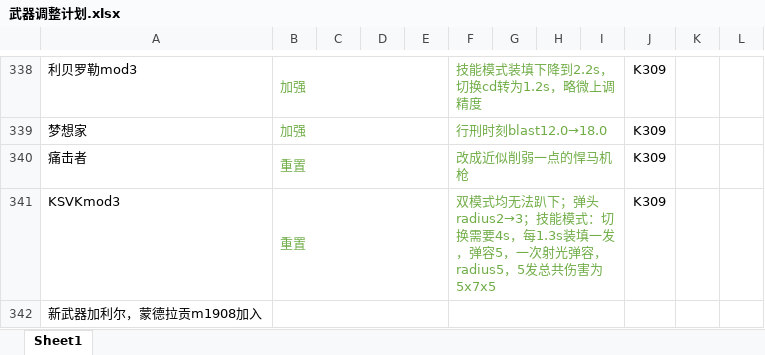
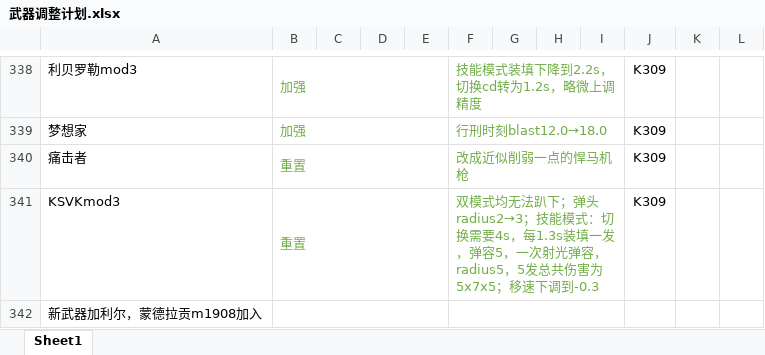
Before and after one commit to GFL-Castling-Staff/GFL-Castling, an Excel workbook: 武器调整计划.xlsx, sheet Sheet1, drawn as a sheet; only a part is shown, gaps mark what is left out; values as stored, in another font and other column widths than the file's, no borders; the diff names each change by its address in the sheet, - before the commit and + after, or states it on an @@ line.

```diff
--- a/武器调整计划.xlsx (sheet Sheet1)
+++ b/武器调整计划.xlsx (sheet Sheet1)
-F341: …伤害为5x7x5
+F341: …伤害为5x7x5；移速下调到-0.3
```
Also changed, not shown: 1 other file.
